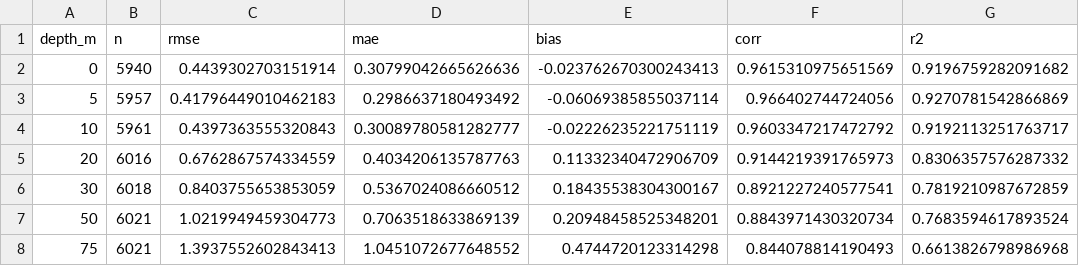
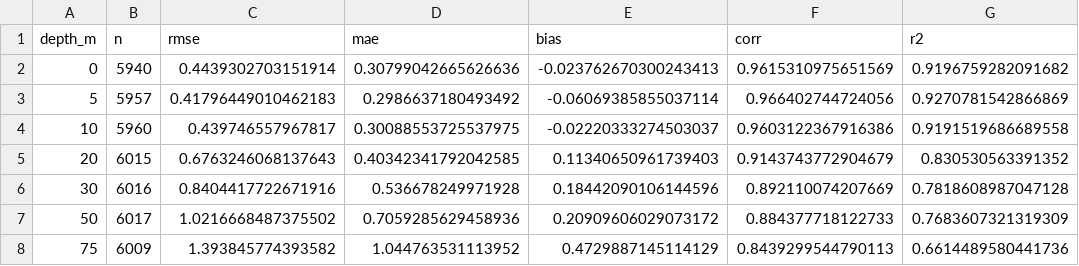
Before and after one commit to swaraj-shubh/OceanEmbed, a CSV file: results/m2_unet_s3_best_test_argo.csv, drawn as a sheet; only a part is shown; the diff covers the shown part only.

```diff
--- a/results/m2_unet_s3_best_test_argo.csv
+++ b/results/m2_unet_s3_best_test_argo.csv
@@ -3,6 +3,6 @@ depth_m,n,rmse,mae,bias,corr,r2
 5,5957,0.41796449010462183,0.2986637180493492,-0.06069385855037114,0.966402744724056,0.9270781542866869
-10,5961,0.4397363555320843,0.30089780581282777,-0.02226235221751119,0.9603347217472792,0.9192113251763717
-20,6016,0.6762867574334559,0.4034206135787763,0.11332340472906709,0.9144219391765973,0.8306357576287332
-30,6018,0.8403755653853059,0.5367024086660512,0.18435538304300167,0.8921227240577541,0.7819210987672859
-50,6021,1.0219949459304773,0.7063518633869139,0.20948458525348201,0.8843971430320734,0.7683594617893524
-75,6021,1.3937552602843413,1.0451072677648552,0.4744720123314298,0.844078814190493,0.6613826798986968
+10,5960,0.439746557967817,0.30088553725537975,-0.02220333274503037,0.9603122367916386,0.9191519686689558
+20,6015,0.6763246068137643,0.40342341792042585,0.11340650961739403,0.9143743772904679,0.830530563391352
+30,6016,0.8404417722671916,0.536678249971928,0.18442090106144596,0.892110074207669,0.7818608987047128
+50,6017,1.0216668487375502,0.7059285629458936,0.20909606029073172,0.884377718122733,0.7683607321319309
+75,6009,1.393845774393582,1.044763531113952,0.4729887145114129,0.8439299544790113,0.6614489580441736
```
Also changed, not shown: 48 edited cells elsewhere in this file, results/m2_unet_s1_best_test_argo.csv, results/m2_unet_s2_best_test_argo.csv, 5 other files.
